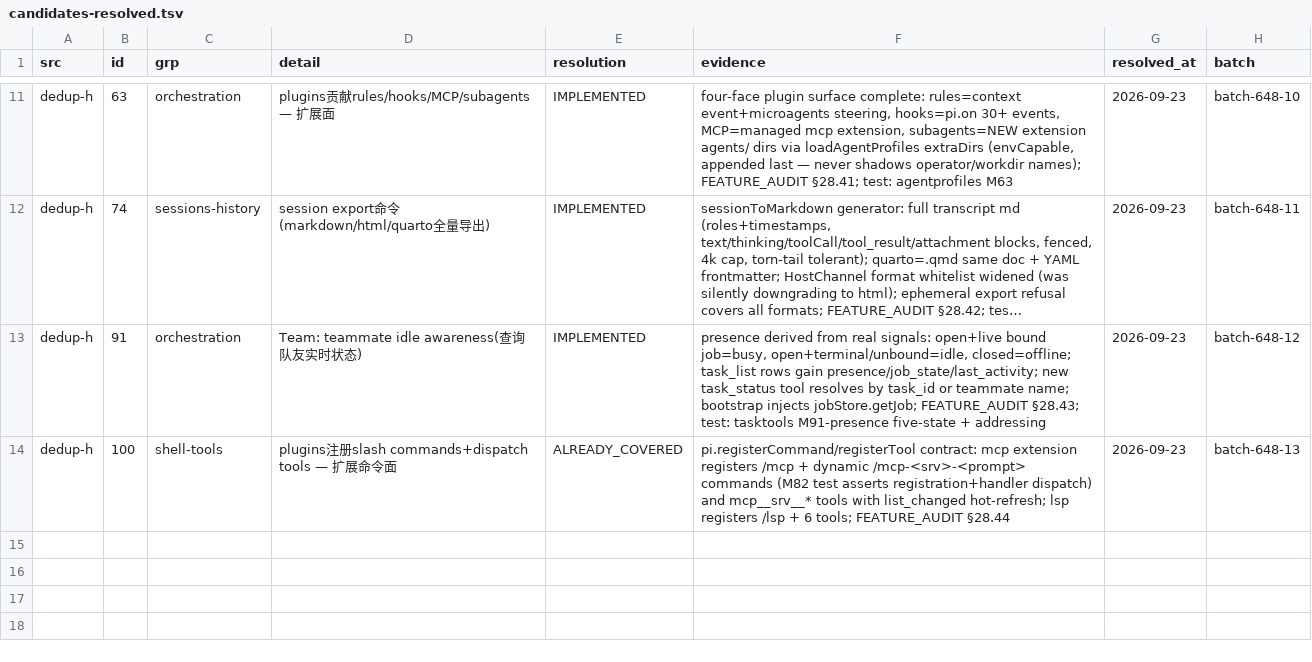
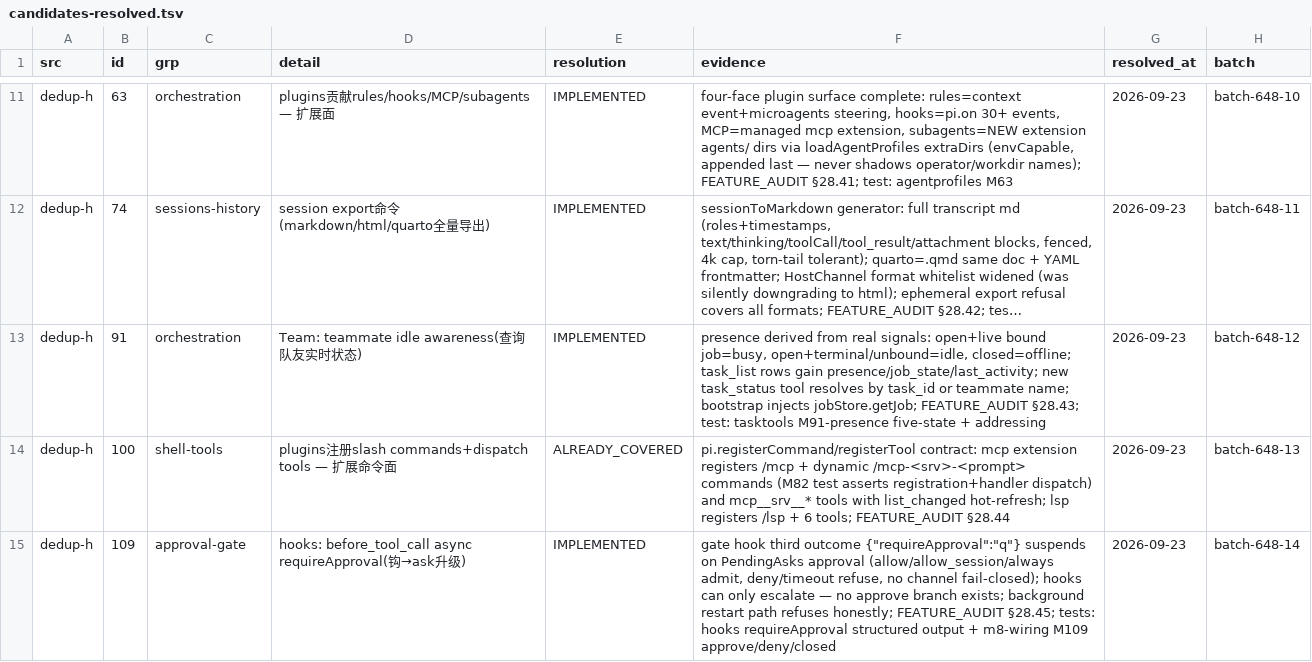
Before and after one commit to ooooooooooooooooooop/personal-ai, a TSV file: research/agent-harness-survey-v1/changelogs/_midreview/candidates-resolved.tsv, drawn as a sheet; only a part is shown, gaps mark what is left out; long unchanged cells end in …; the diff names each change by its address in the sheet, - before the commit and + after, or states it on an @@ line.

Commit message:
648-candidates #109: pre_tool hook requireApproval — async operator escalation
- gate hook gains a third outcome: {"requireApproval":"question"} suspends
  the call on a real PendingAsks approval (allow/allow_session/always
  admit; deny/timeout refuse; no channel → fail-closed)
- a hook can only escalate — no approve branch exists by design
- background job-restart path has no interactive context: escalation
  refuses honestly, manual restart adjudicates
- HOOK_ESCALATE / HOOK_ESCALATE_RESOLVED audit pair
- tests: hooks requireApproval structured output; m8-wiring M109
  approve/deny/no-channel matrix
- ledger: candidates-resolved.tsv #14 IMPLEMENTED; FEATURE_AUDIT §28.45

```diff
--- a/research/agent-harness-survey-v1/changelogs/_midreview/candidates-resolved.tsv
+++ b/research/agent-harness-survey-v1/changelogs/_midreview/candidates-resolved.tsv
+row 15: dedup-h | 109 | approval-gate | hooks: before_tool_call async requireApproval(钩→ask升级) | IMPLEMENTED | gate hook third outcome {"requireApproval":"q"} suspends on PendingAsks approval (allow/allow_session/always admit, deny/timeout refuse, no channel fail-closed); hooks can only escalate — no approve branch exists; background restart path refuses honestly; FEATURE_AUDIT §28.45; tests: hooks requireApproval structured output + m8-wiring M109 approve/deny/closed | 2026-09-23 | batch-648-14
```
Also changed, not shown: 6 other files.
